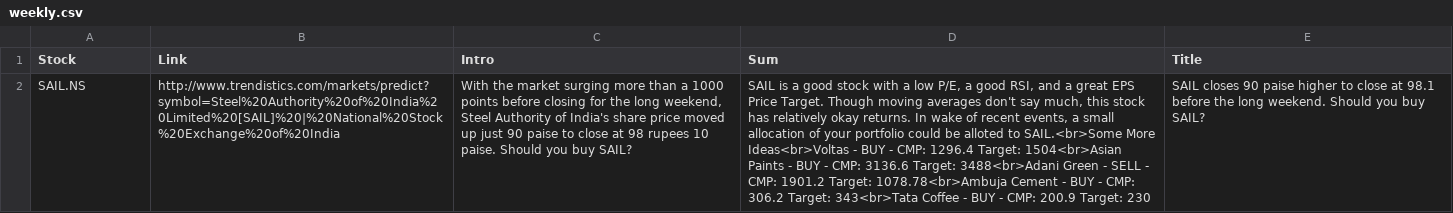
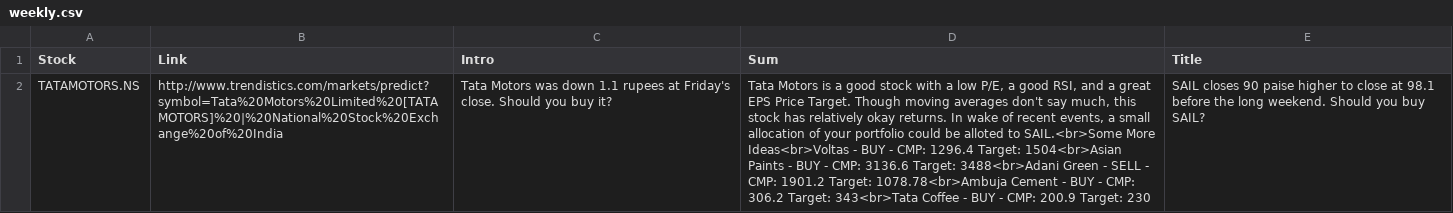
Before and after one commit to RR192007/csvfiles, a CSV file: weekly.csv, drawn as a sheet; the diff names each change by its address in the sheet, - before the commit and + after, or states it on an @@ line.

Commit message:
Update weekly.csv

```diff
--- a/weekly.csv
+++ b/weekly.csv
-A2 (Stock): SAIL.NS
+A2 (Stock): TATAMOTORS.NS
-B2 (Link): http://www.trendistics.com/markets/predict?symbol=Steel%20Authority%20of%20India%20Limited%20[SAIL]%20|%20National%20Stock%20Exchange%20of%20India
+B2 (Link): http://www.trendistics.com/markets/predict?symbol=Tata%20Motors%20Limited%20[TATAMOTORS]%20|%20National%20Stock%20Exchange%20of%20India
-C2 (Intro): With the market surging more than a 1000 points before closing for the long weekend, Steel Authority of India's share price moved up just 90 paise to close at 98 rupees 10 paise. Should you buy SAIL?
+C2 (Intro): Tata Motors was down 1.1 rupees at Friday's close. Should you buy it?
-D2 (Sum): SAIL is a…
+D2 (Sum): Tata Motors is a…
```
